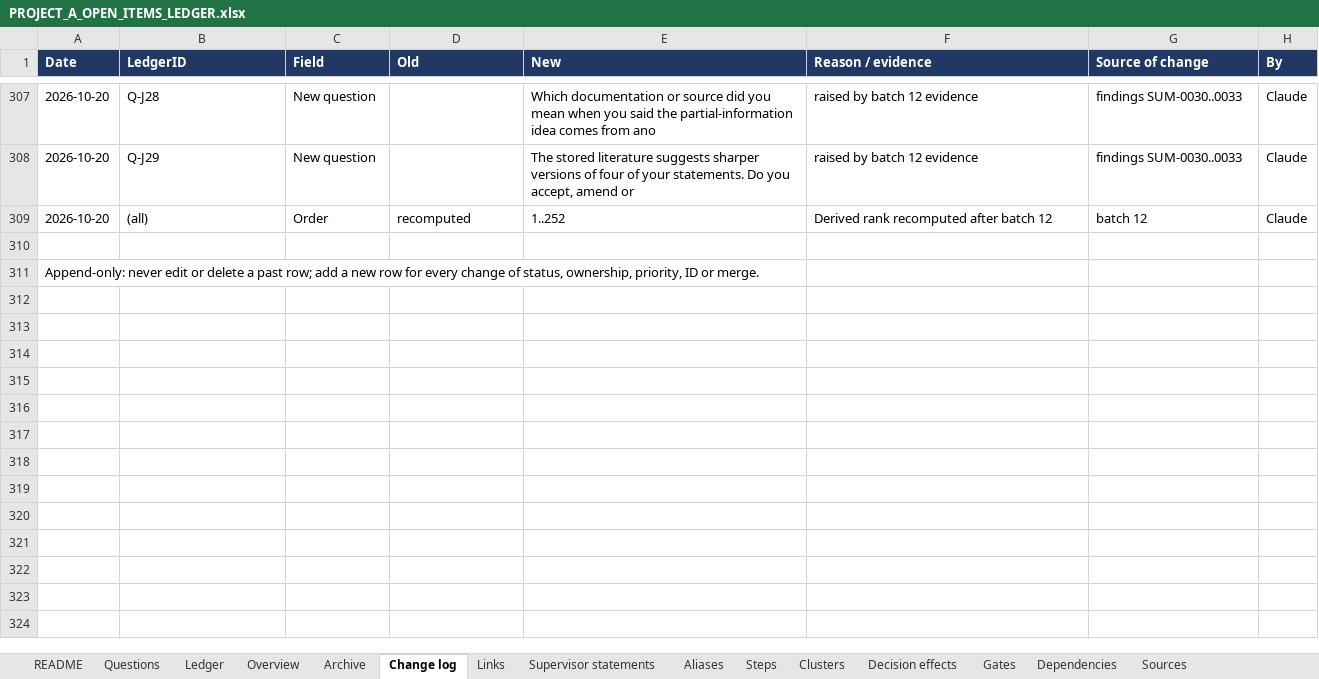
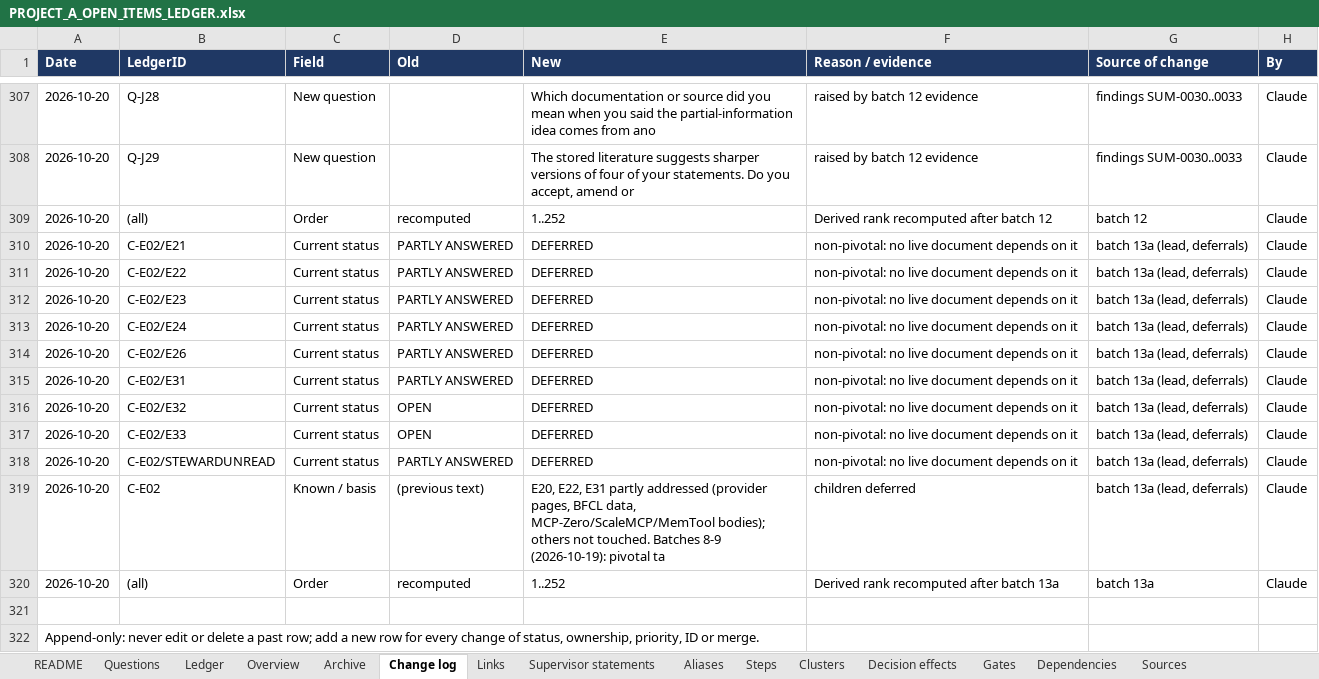
Before and after one commit to omarelansary/thesis-policy-design, an Excel workbook: design/ledger/PROJECT_A_OPEN_ITEMS_LEDGER.xlsx, sheet Change log, drawn as a sheet; only a part is shown, gaps mark what is left out; values as stored, in another font and other column widths than the file's, no borders; the diff names each change by its address in the sheet, - before the commit and + after, or states it on an @@ line.

```diff
--- a/design/ledger/PROJECT_A_OPEN_ITEMS_LEDGER.xlsx (sheet Change log)
+++ b/design/ledger/PROJECT_A_OPEN_ITEMS_LEDGER.xlsx (sheet Change log)
+row 310: 2026-10-20 | C-E02/E21 | Current status | PARTLY ANSWERED | DEFERRED | non-pivotal: no live document depends on it | batch 13a (lead, deferrals) | Claude
+row 311: 2026-10-20 | C-E02/E22 | Current status | PARTLY ANSWERED | DEFERRED | non-pivotal: no live document depends on it | batch 13a (lead, deferrals) | Claude
+row 312: 2026-10-20 | C-E02/E23 | Current status | PARTLY ANSWERED | DEFERRED | non-pivotal: no live document depends on it | batch 13a (lead, deferrals) | Claude
+row 313: 2026-10-20 | C-E02/E24 | Current status | PARTLY ANSWERED | DEFERRED | non-pivotal: no live document depends on it | batch 13a (lead, deferrals) | Claude
+row 314: 2026-10-20 | C-E02/E26 | Current status | PARTLY ANSWERED | DEFERRED | non-pivotal: no live document depends on it | batch 13a (lead, deferrals) | Claude
+row 315: 2026-10-20 | C-E02/E31 | Current status | PARTLY ANSWERED | DEFERRED | non-pivotal: no live document depends on it | batch 13a (lead, deferrals) | Claude
+row 316: 2026-10-20 | C-E02/E32 | Current status | OPEN | DEFERRED | non-pivotal: no live document depends on it | batch 13a (lead, deferrals) | Claude
+row 317: 2026-10-20 | C-E02/E33 | Current status | OPEN | DEFERRED | non-pivotal: no live document depends on it | batch 13a (lead, deferrals) | Claude
+row 318: 2026-10-20 | C-E02/STEWARDUNREAD | Current status | PARTLY ANSWERED | DEFERRED | non-pivotal: no live document depends on it | batch 13a (lead, deferrals) | Claude
+row 319: 2026-10-20 | C-E02 | Known / basis | (previous text) | E20, E22, E31 partly addressed (provider pages, BFCL data, MCP-Zero/ScaleMCP/MemTool bodies); others not touched. Batches 8-9 (2026-10-19): pivotal ta | children deferred | batch 13a (lead, deferrals) | Claude
+row 320: 2026-10-20 | (all) | Order | recomputed | 1..252 | Derived rank recomputed after batch 13a | batch 13a | Claude
```
Also changed, not shown: sheet Ledger, 7 other files.
